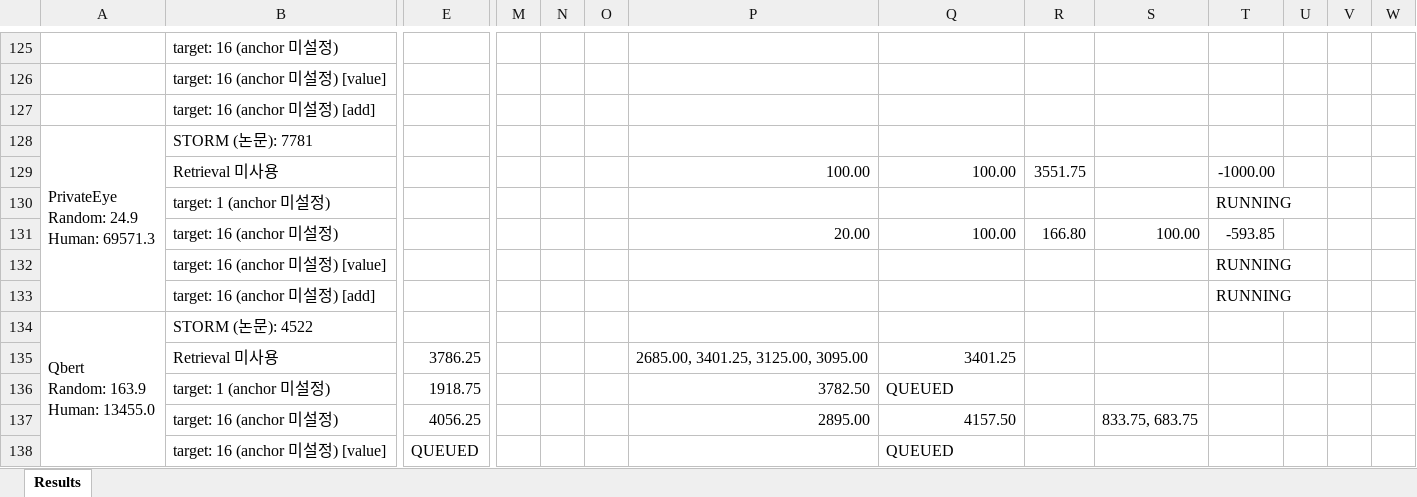
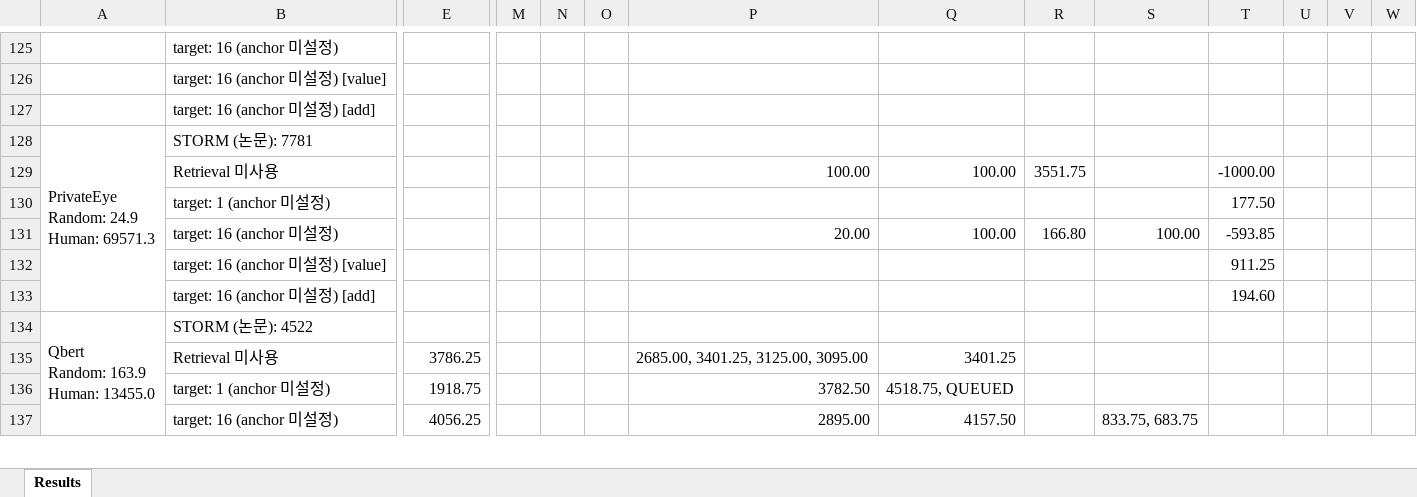
Before and after one commit to wrrte/STORM-1, an Excel workbook: results/converted_results.xlsx, sheet Results, drawn as a sheet; only a part is shown, gaps mark what is left out; values as stored, in another font and other column widths than the file's, no cell formats; removed rows and columns are numbered as before the commit, all else as after; rows hold the shown columns only; the diff covers the shown part only; the diff names each change by its address in the sheet, - before the commit and + after, or states it on an @@ line.

```diff
--- a/results/converted_results.xlsx (sheet Results)
+++ b/results/converted_results.xlsx (sheet Results)
-T130: RUNNING
+T130: 177.50
-T132: RUNNING
+T132: 911.25
-T133: RUNNING
+T133: 194.60
-Q136: QUEUED
+Q136: 4518.75, QUEUED
-row 138:  | target: 16 (anchor 미설정) [value] | QUEUED |  |  |  |  | QUEUED
```
Also changed, not shown: 3 added rows, 2 removed rows and 56 edited cells elsewhere in this sheet, cell formats, 4 other files.
